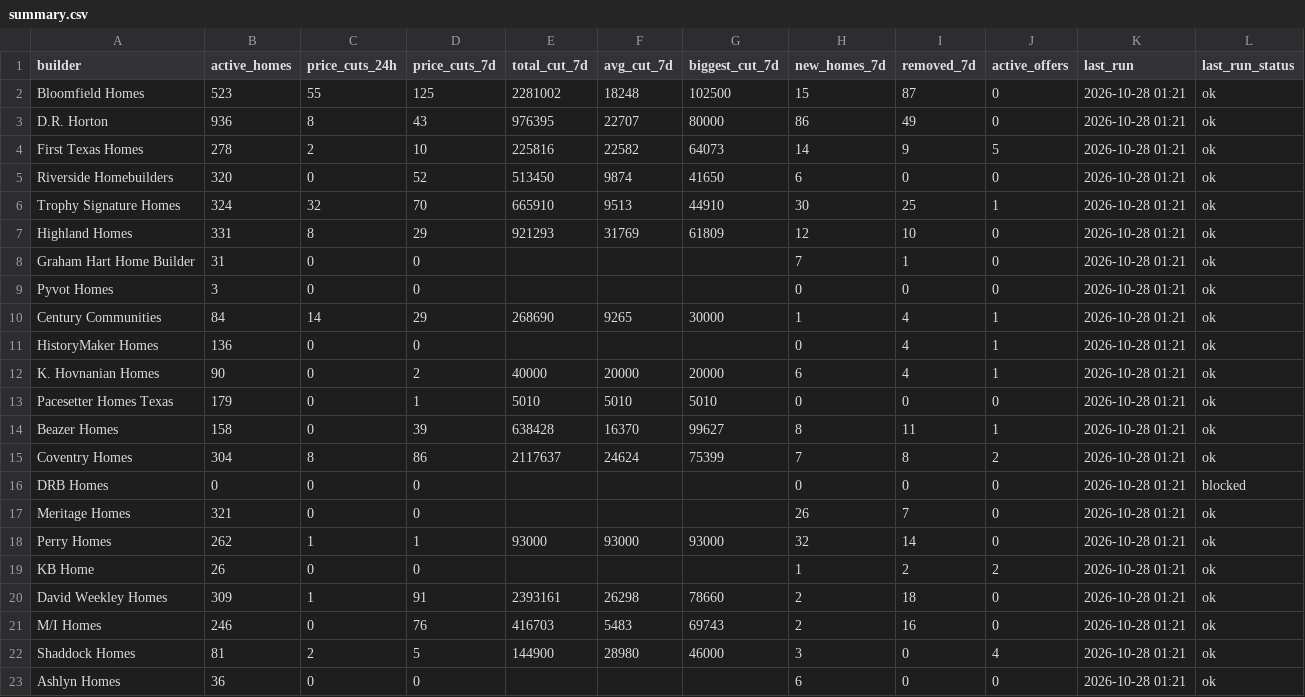
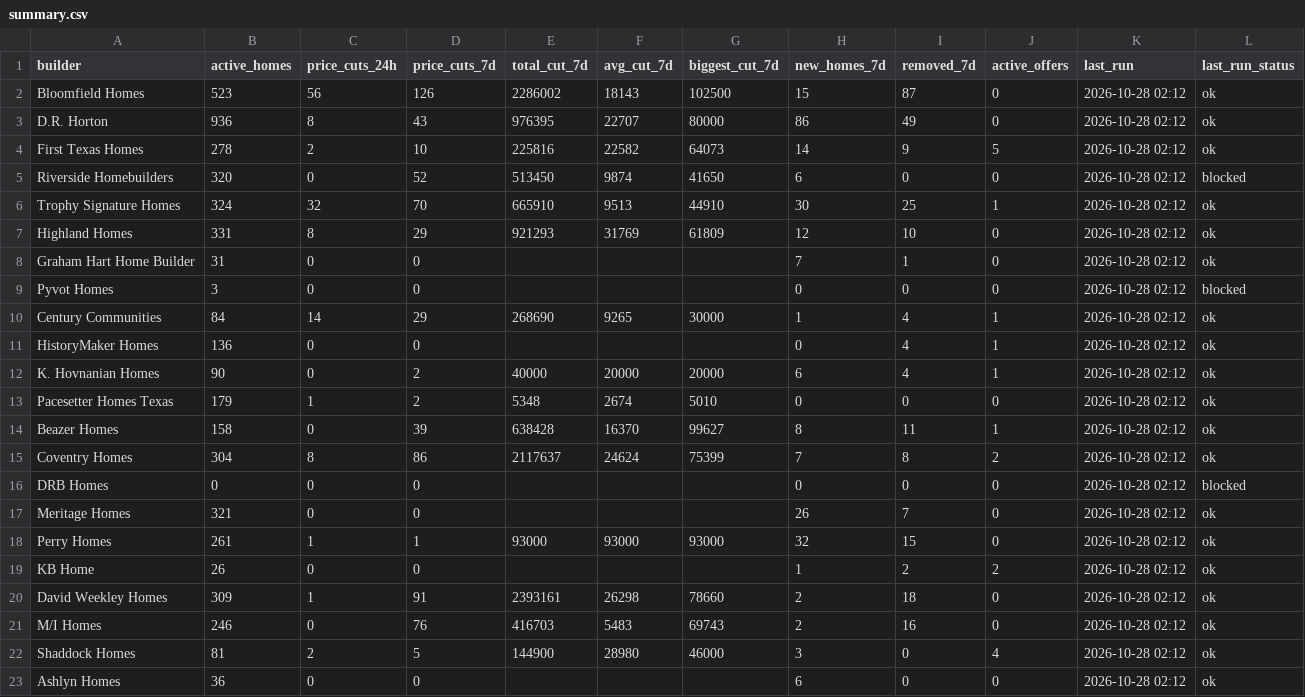
Before and after one commit to Crutledge13/dfw-builder-tracker, a CSV file: docs/data/summary.csv, drawn as a sheet.

```diff
--- a/docs/data/summary.csv
+++ b/docs/data/summary.csv
@@ -1,23 +1,23 @@
 builder,active_homes,price_cuts_24h,price_cuts_7d,total_cut_7d,avg_cut_7d,biggest_cut_7d,new_homes_7d,removed_7d,active_offers,last_run,last_run_status
-Bloomfield Homes,523,55,125,2281002,18248,102500,15,87,0,2026-10-28 01:21,ok
-D.R. Horton,936,8,43,976395,22707,80000,86,49,0,2026-10-28 01:21,ok
-First Texas Homes,278,2,10,225816,22582,64073,14,9,5,2026-10-28 01:21,ok
-Riverside Homebuilders,320,0,52,513450,9874,41650,6,0,0,2026-10-28 01:21,ok
-Trophy Signature Homes,324,32,70,665910,9513,44910,30,25,1,2026-10-28 01:21,ok
-Highland Homes,331,8,29,921293,31769,61809,12,10,0,2026-10-28 01:21,ok
-Graham Hart Home Builder,31,0,0,,,,7,1,0,2026-10-28 01:21,ok
-Pyvot Homes,3,0,0,,,,0,0,0,2026-10-28 01:21,ok
-Century Communities,84,14,29,268690,9265,30000,1,4,1,2026-10-28 01:21,ok
-HistoryMaker Homes,136,0,0,,,,0,4,1,2026-10-28 01:21,ok
-K. Hovnanian Homes,90,0,2,40000,20000,20000,6,4,1,2026-10-28 01:21,ok
-Pacesetter Homes Texas,179,0,1,5010,5010,5010,0,0,0,2026-10-28 01:21,ok
-Beazer Homes,158,0,39,638428,16370,99627,8,11,1,2026-10-28 01:21,ok
-Coventry Homes,304,8,86,2117637,24624,75399,7,8,2,2026-10-28 01:21,ok
-DRB Homes,0,0,0,,,,0,0,0,2026-10-28 01:21,blocked
-Meritage Homes,321,0,0,,,,26,7,0,2026-10-28 01:21,ok
-Perry Homes,262,1,1,93000,93000,93000,32,14,0,2026-10-28 01:21,ok
-KB Home,26,0,0,,,,1,2,2,2026-10-28 01:21,ok
-David Weekley Homes,309,1,91,2393161,26298,78660,2,18,0,2026-10-28 01:21,ok
-M/I Homes,246,0,76,416703,5483,69743,2,16,0,2026-10-28 01:21,ok
-Shaddock Homes,81,2,5,144900,28980,46000,3,0,4,2026-10-28 01:21,ok
-Ashlyn Homes,36,0,0,,,,6,0,0,2026-10-28 01:21,ok
+Bloomfield Homes,523,56,126,2286002,18143,102500,15,87,0,2026-10-28 02:12,ok
+D.R. Horton,936,8,43,976395,22707,80000,86,49,0,2026-10-28 02:12,ok
+First Texas Homes,278,2,10,225816,22582,64073,14,9,5,2026-10-28 02:12,ok
+Riverside Homebuilders,320,0,52,513450,9874,41650,6,0,0,2026-10-28 02:12,blocked
+Trophy Signature Homes,324,32,70,665910,9513,44910,30,25,1,2026-10-28 02:12,ok
+Highland Homes,331,8,29,921293,31769,61809,12,10,0,2026-10-28 02:12,ok
+Graham Hart Home Builder,31,0,0,,,,7,1,0,2026-10-28 02:12,ok
+Pyvot Homes,3,0,0,,,,0,0,0,2026-10-28 02:12,blocked
+Century Communities,84,14,29,268690,9265,30000,1,4,1,2026-10-28 02:12,ok
+HistoryMaker Homes,136,0,0,,,,0,4,1,2026-10-28 02:12,ok
+K. Hovnanian Homes,90,0,2,40000,20000,20000,6,4,1,2026-10-28 02:12,ok
+Pacesetter Homes Texas,179,1,2,5348,2674,5010,0,0,0,2026-10-28 02:12,ok
+Beazer Homes,158,0,39,638428,16370,99627,8,11,1,2026-10-28 02:12,ok
+Coventry Homes,304,8,86,2117637,24624,75399,7,8,2,2026-10-28 02:12,ok
+DRB Homes,0,0,0,,,,0,0,0,2026-10-28 02:12,blocked
+Meritage Homes,321,0,0,,,,26,7,0,2026-10-28 02:12,ok
+Perry Homes,261,1,1,93000,93000,93000,32,15,0,2026-10-28 02:12,ok
+KB Home,26,0,0,,,,1,2,2,2026-10-28 02:12,ok
+David Weekley Homes,309,1,91,2393161,26298,78660,2,18,0,2026-10-28 02:12,ok
+M/I Homes,246,0,76,416703,5483,69743,2,16,0,2026-10-28 02:12,ok
+Shaddock Homes,81,2,5,144900,28980,46000,3,0,4,2026-10-28 02:12,ok
+Ashlyn Homes,36,0,0,,,,6,0,0,2026-10-28 02:12,ok
```
Also changed, not shown: docs/data/home_offers.csv, docs/data/new_homes.csv, 22 other files.
